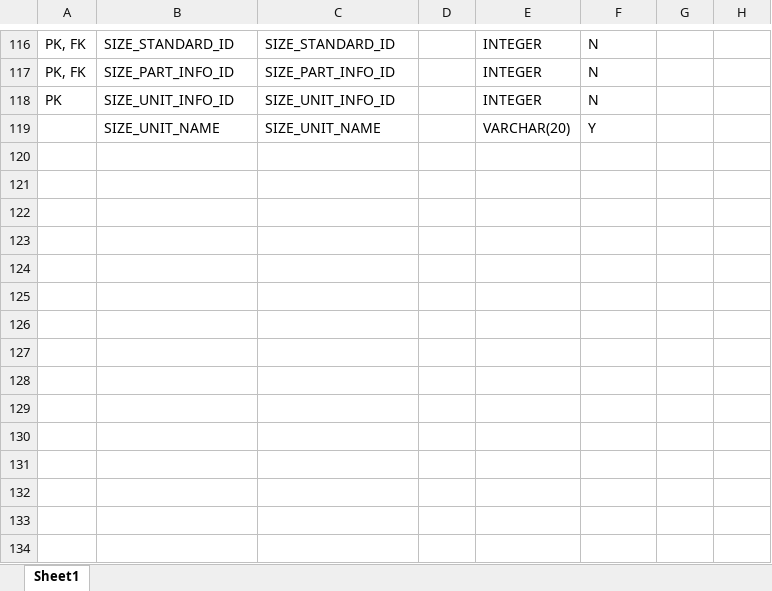
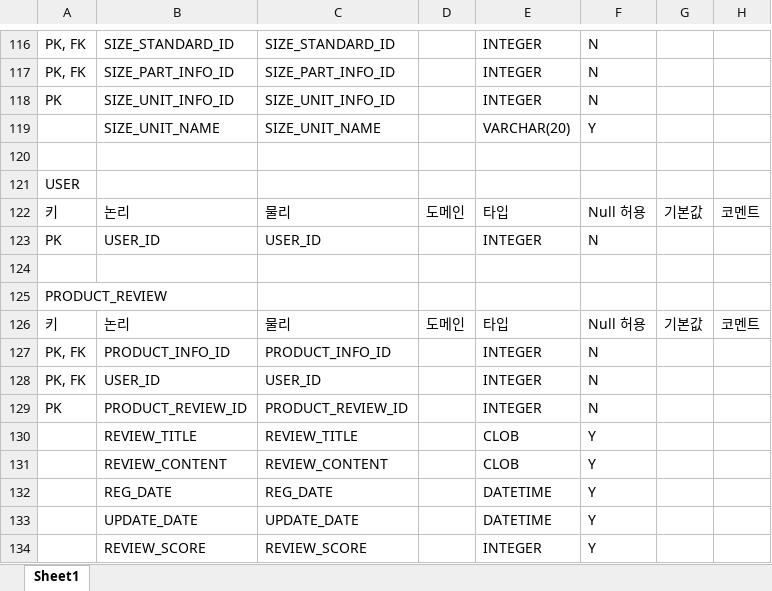
Before and after one commit to bigshanedogg/sizecom_module_dev, an Excel workbook: resource/data_schema/sizecom_20190403_v02.xlsx, sheet Sheet1, drawn as a sheet; only a part is shown, gaps mark what is left out; values as stored, in another font and other column widths than the file's, no borders; the diff names each change by its address in the sheet, - before the commit and + after, or states it on an @@ line.

```diff
--- a/resource/data_schema/sizecom_20190403_v02.xlsx (sheet Sheet1)
+++ b/resource/data_schema/sizecom_20190403_v02.xlsx (sheet Sheet1)
+row 120: (empty)
+row 121: USER
+row 122: 키 | 논리 | 물리 | 도메인 | 타입 | Null 허용 | 기본값 | 코멘트
+row 123: PK | USER_ID | USER_ID |  | INTEGER | N
+row 124: (empty)
+row 125: PRODUCT_REVIEW
+row 126: 키 | 논리 | 물리 | 도메인 | 타입 | Null 허용 | 기본값 | 코멘트
+row 127: PK, FK | PRODUCT_INFO_ID | PRODUCT_INFO_ID |  | INTEGER | N
+row 128: PK, FK | USER_ID | USER_ID |  | INTEGER | N
+row 129: PK | PRODUCT_REVIEW_ID | PRODUCT_REVIEW_ID |  | INTEGER | N
+row 130:  | REVIEW_TITLE | REVIEW_TITLE |  | CLOB | Y
+row 131:  | REVIEW_CONTENT | REVIEW_CONTENT |  | CLOB | Y
+row 132:  | REG_DATE | REG_DATE |  | DATETIME | Y
+row 133:  | UPDATE_DATE | UPDATE_DATE |  | DATETIME | Y
+row 134:  | REVIEW_SCORE | REVIEW_SCORE |  | INTEGER | Y
```
Also changed, not shown: 1 other file.
